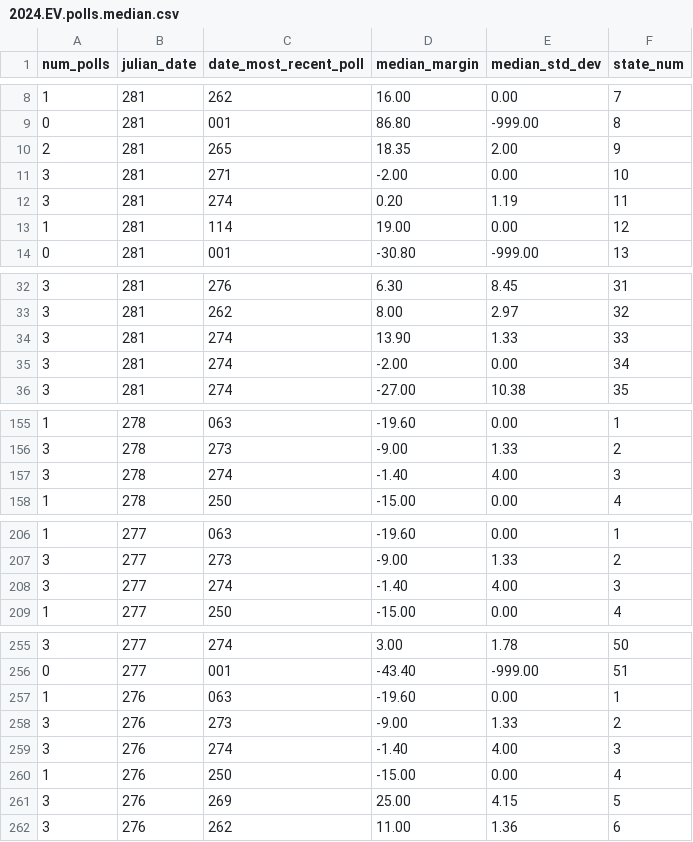
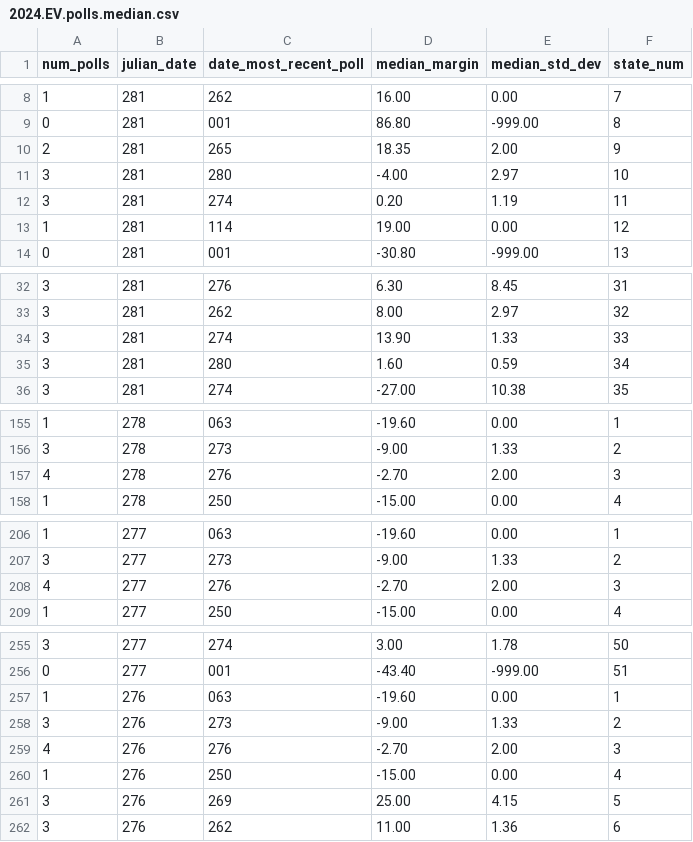
Before and after one commit to Princeton-Election-Consortium/data-backend, a CSV file: scraping/outputs/2024.EV.polls.median.csv, drawn as a sheet; only a part is shown, gaps mark what is left out; the diff covers the shown part only.

```diff
--- a/scraping/outputs/2024.EV.polls.median.csv
+++ b/scraping/outputs/2024.EV.polls.median.csv
@@ -10,3 +10,3 @@ num_polls,julian_date,date_most_recent_poll,median_margin,median_std_dev,state_n
 2,281,265,18.35,2.00,9
-3,281,271,-2.00,0.00,10
+3,281,280,-4.00,2.97,10
 3,281,274,0.20,1.19,11
@@ -34,3 +34,3 @@ num_polls,julian_date,date_most_recent_poll,median_margin,median_std_dev,state_n
 3,281,274,13.90,1.33,33
-3,281,274,-2.00,0.00,34
+3,281,280,1.60,0.59,34
 3,281,274,-27.00,10.38,35
@@ -156,3 +156,3 @@ num_polls,julian_date,date_most_recent_poll,median_margin,median_std_dev,state_n
 3,278,273,-9.00,1.33,2
-3,278,274,-1.40,4.00,3
+4,278,276,-2.70,2.00,3
 1,278,250,-15.00,0.00,4
@@ -207,3 +207,3 @@ num_polls,julian_date,date_most_recent_poll,median_margin,median_std_dev,state_n
 3,277,273,-9.00,1.33,2
-3,277,274,-1.40,4.00,3
+4,277,276,-2.70,2.00,3
 1,277,250,-15.00,0.00,4
@@ -258,3 +258,3 @@ num_polls,julian_date,date_most_recent_poll,median_margin,median_std_dev,state_n
 3,276,273,-9.00,1.33,2
-3,276,274,-1.40,4.00,3
+4,276,276,-2.70,2.00,3
 1,276,250,-15.00,0.00,4
```
Also changed, not shown: 12 edited cells elsewhere in this file, matlab/outputs/EV_MM_table_2024.csv, matlab/outputs/EV_estimate_history_2024.csv, 25 other files.
